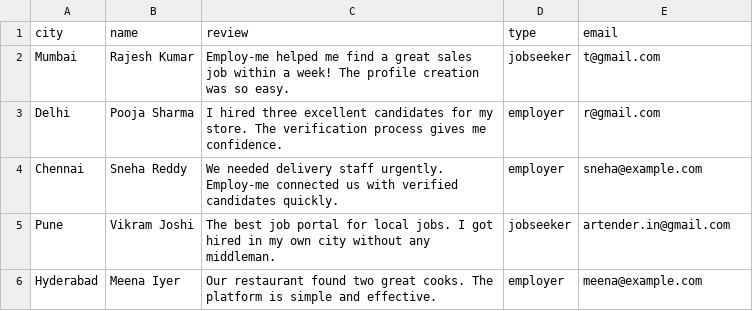
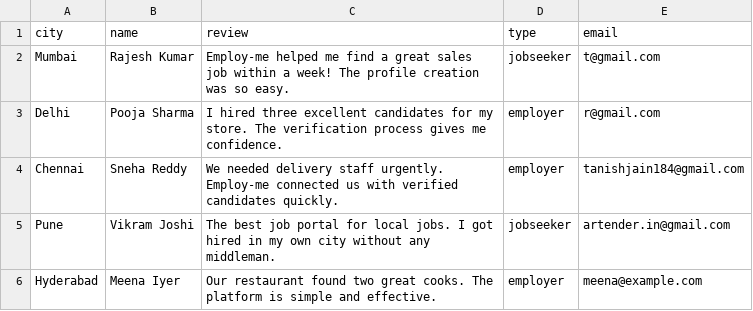
Before and after one commit to tj184/Employ-me, a CSV file: testimonials.csv, drawn as a sheet.

```diff
--- a/testimonials.csv
+++ b/testimonials.csv
@@ -3,3 +3,3 @@ Mumbai,Rajesh Kumar,"Employ-me helped me find a great sales job within a week! T
 Delhi,Pooja Sharma,"I hired three excellent candidates for my store. The verification process gives me confidence.",employer,r@gmail.com
-Chennai,Sneha Reddy,"We needed delivery staff urgently. Employ-me connected us with verified candidates quickly.",employer,sneha@example.com
+Chennai,Sneha Reddy,"We needed delivery staff urgently. Employ-me connected us with verified candidates quickly.",employer,tanishjain184@gmail.com
 Pune,Vikram Joshi,"The best job portal for local jobs. I got hired in my own city without any middleman.",jobseeker,artender.in@gmail.com
```
Also changed, not shown: 3 other files.
